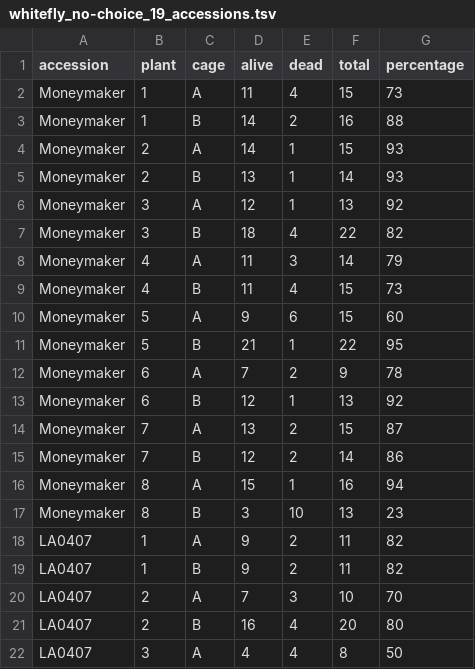
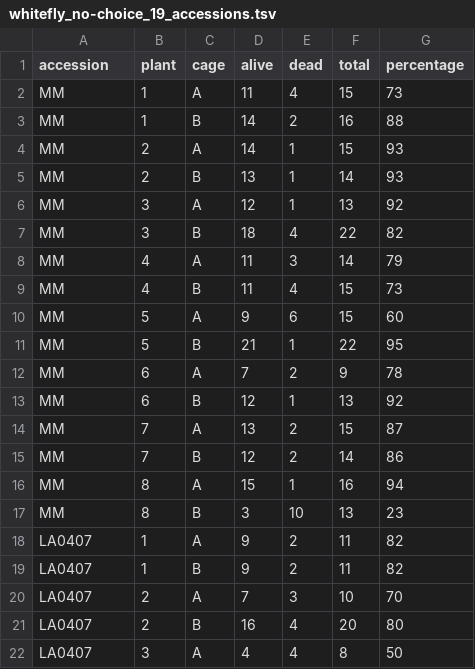
Before and after one commit to BleekerLab/natural-insecticides-thrips-whiteflies, a TSV file: Figure1_wf/whitefly_no-choice_19_accessions.tsv, drawn as a sheet; only a part is shown.

Commit message:
update dataset and plot

```diff
--- a/Figure1_wf/whitefly_no-choice_19_accessions.tsv
+++ b/Figure1_wf/whitefly_no-choice_19_accessions.tsv
@@ -1,18 +1,18 @@
 accession	plant	cage	alive	dead	total	percentage
-Moneymaker	1	A	11	4	15	73
-Moneymaker	1	B	14	2	16	88
-Moneymaker	2	A	14	1	15	93
-Moneymaker	2	B	13	1	14	93
-Moneymaker	3	A	12	1	13	92
-Moneymaker	3	B	18	4	22	82
-Moneymaker	4	A	11	3	14	79
-Moneymaker	4	B	11	4	15	73
-Moneymaker	5	A	9	6	15	60
-Moneymaker	5	B	21	1	22	95
-Moneymaker	6	A	7	2	9	78
-Moneymaker	6	B	12	1	13	92
-Moneymaker	7	A	13	2	15	87
-Moneymaker	7	B	12	2	14	86
-Moneymaker	8	A	15	1	16	94
-Moneymaker	8	B	3	10	13	23
+MM	1	A	11	4	15	73
+MM	1	B	14	2	16	88
+MM	2	A	14	1	15	93
+MM	2	B	13	1	14	93
+MM	3	A	12	1	13	92
+MM	3	B	18	4	22	82
+MM	4	A	11	3	14	79
+MM	4	B	11	4	15	73
+MM	5	A	9	6	15	60
+MM	5	B	21	1	22	95
+MM	6	A	7	2	9	78
+MM	6	B	12	1	13	92
+MM	7	A	13	2	15	87
+MM	7	B	12	2	14	86
+MM	8	A	15	1	16	94
+MM	8	B	3	10	13	23
 LA0407	1	A	9	2	11	82
```
Also changed, not shown: 1 other file.
